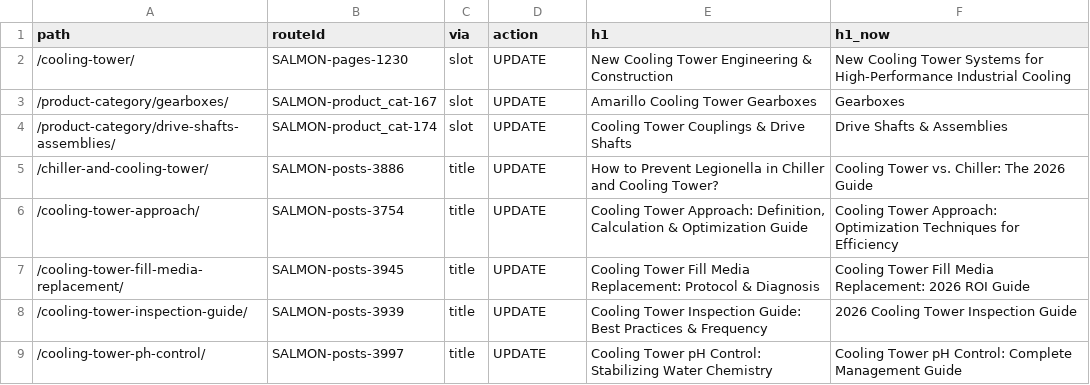
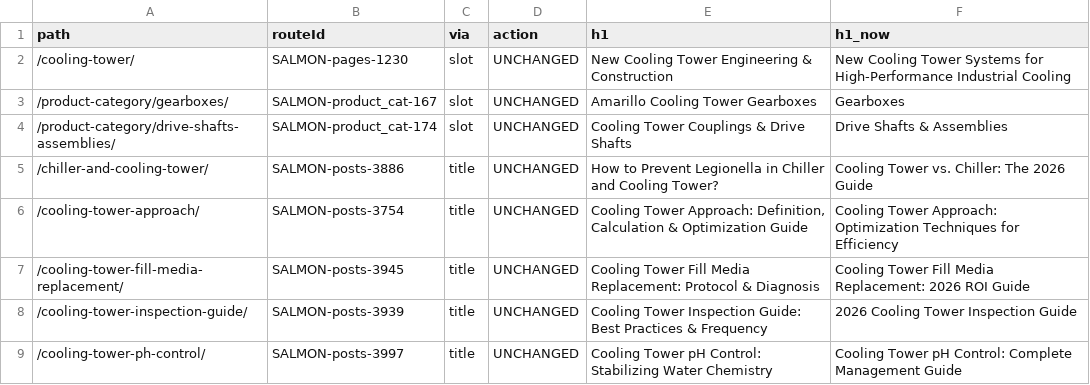
Before and after one commit to Eliteclassaura/icst-site, a TSV file: apps/h2o/ops/seo-pass/data/h1-fields.tsv, drawn as a sheet.

```diff
--- a/apps/h2o/ops/seo-pass/data/h1-fields.tsv
+++ b/apps/h2o/ops/seo-pass/data/h1-fields.tsv
@@ -1,9 +1,9 @@
 path	routeId	via	action	h1	h1_now
-/cooling-tower/	SALMON-pages-1230	slot	UPDATE	New Cooling Tower Engineering & Construction	New Cooling Tower Systems for High-Performance Industrial Cooling
-/product-category/gearboxes/	SALMON-product_cat-167	slot	UPDATE	Amarillo Cooling Tower Gearboxes	Gearboxes
-/product-category/drive-shafts-assemblies/	SALMON-product_cat-174	slot	UPDATE	Cooling Tower Couplings & Drive Shafts	Drive Shafts & Assemblies
-/chiller-and-cooling-tower/	SALMON-posts-3886	title	UPDATE	How to Prevent Legionella in Chiller and Cooling Tower?	Cooling Tower vs. Chiller: The 2026 Guide
-/cooling-tower-approach/	SALMON-posts-3754	title	UPDATE	Cooling Tower Approach: Definition, Calculation & Optimization Guide	Cooling Tower Approach: Optimization Techniques for Efficiency
-/cooling-tower-fill-media-replacement/	SALMON-posts-3945	title	UPDATE	Cooling Tower Fill Media Replacement: Protocol & Diagnosis	Cooling Tower Fill Media Replacement: 2026 ROI Guide
-/cooling-tower-inspection-guide/	SALMON-posts-3939	title	UPDATE	Cooling Tower Inspection Guide: Best Practices & Frequency	2026 Cooling Tower Inspection Guide
-/cooling-tower-ph-control/	SALMON-posts-3997	title	UPDATE	Cooling Tower pH Control: Stabilizing Water Chemistry	Cooling Tower pH Control: Complete Management Guide
+/cooling-tower/	SALMON-pages-1230	slot	UNCHANGED	New Cooling Tower Engineering & Construction	New Cooling Tower Systems for High-Performance Industrial Cooling
+/product-category/gearboxes/	SALMON-product_cat-167	slot	UNCHANGED	Amarillo Cooling Tower Gearboxes	Gearboxes
+/product-category/drive-shafts-assemblies/	SALMON-product_cat-174	slot	UNCHANGED	Cooling Tower Couplings & Drive Shafts	Drive Shafts & Assemblies
+/chiller-and-cooling-tower/	SALMON-posts-3886	title	UNCHANGED	How to Prevent Legionella in Chiller and Cooling Tower?	Cooling Tower vs. Chiller: The 2026 Guide
+/cooling-tower-approach/	SALMON-posts-3754	title	UNCHANGED	Cooling Tower Approach: Definition, Calculation & Optimization Guide	Cooling Tower Approach: Optimization Techniques for Efficiency
+/cooling-tower-fill-media-replacement/	SALMON-posts-3945	title	UNCHANGED	Cooling Tower Fill Media Replacement: Protocol & Diagnosis	Cooling Tower Fill Media Replacement: 2026 ROI Guide
+/cooling-tower-inspection-guide/	SALMON-posts-3939	title	UNCHANGED	Cooling Tower Inspection Guide: Best Practices & Frequency	2026 Cooling Tower Inspection Guide
+/cooling-tower-ph-control/	SALMON-posts-3997	title	UNCHANGED	Cooling Tower pH Control: Stabilizing Water Chemistry	Cooling Tower pH Control: Complete Management Guide
```
Also changed, not shown: apps/h2o/ops/seo-pass/data/conformance.tsv, apps/h2o/ops/seo-pass/data/redirects.tsv, 32 other files.
